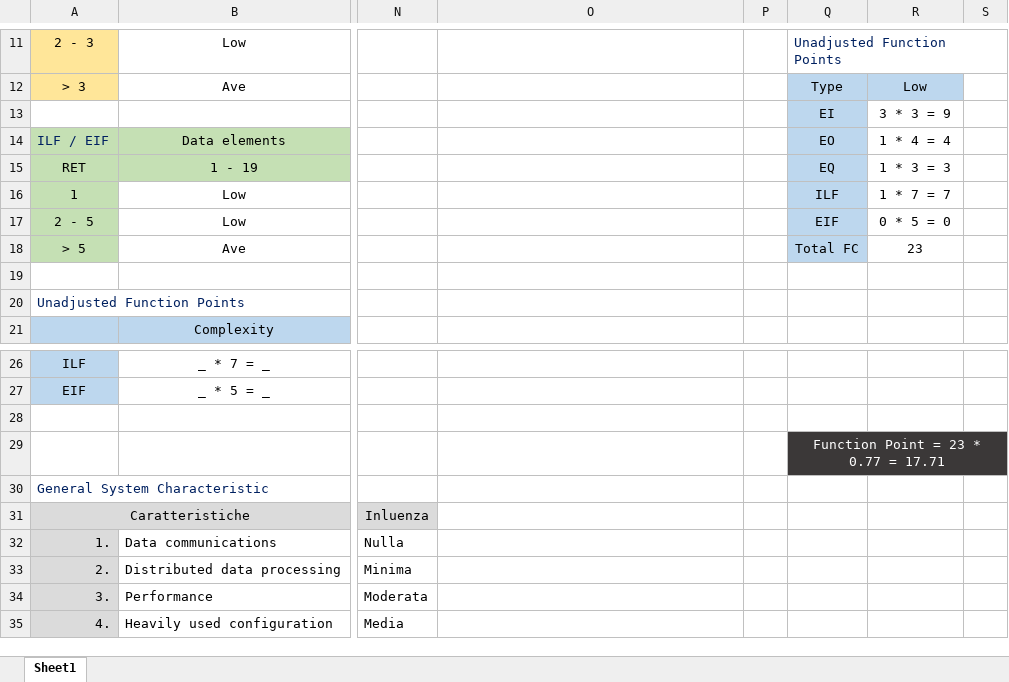
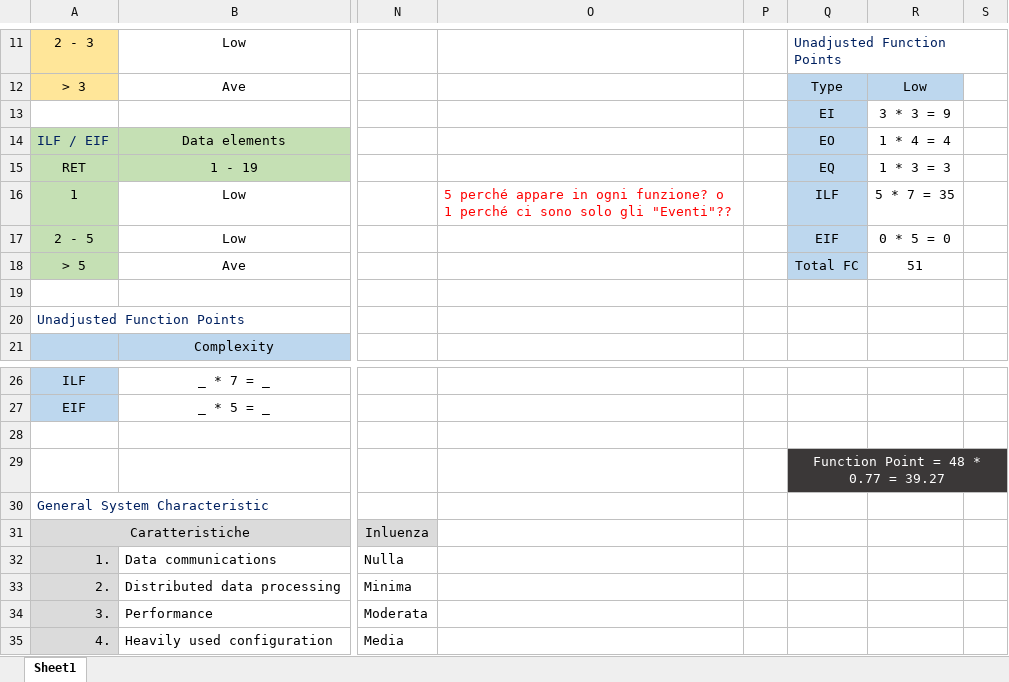
Before and after one commit to Gruppo-Ingegneria-Del-Software-2/Progetto, an Excel workbook: DocMisureProg.xlsx, sheet Sheet1, drawn as a sheet; only a part is shown, gaps mark what is left out; values as stored, in another font and other column widths than the file's, no borders; charts and pictures not drawn; the diff covers the shown part only; the diff names each change by its address in the sheet, - before the commit and + after, or states it on an @@ line.

```diff
--- a/DocMisureProg.xlsx (sheet Sheet1)
+++ b/DocMisureProg.xlsx (sheet Sheet1)
-O16: (empty)
+O16: 5 perché appare in ogni funzione? o 1 perché ci sono solo gli "Eventi"??
-R16: 1 * 7 = 7
+R16: 5 * 7 = 35
-R18: 23
+R18: 51
-Q29: Function Point = 23 * 0.77 = 17.71
+Q29: Function Point = 48 * 0.77 = 39.27
```
Also changed, not shown: 1 added row, 1 removed row, 34 edited cells and cell formats elsewhere in this sheet.
